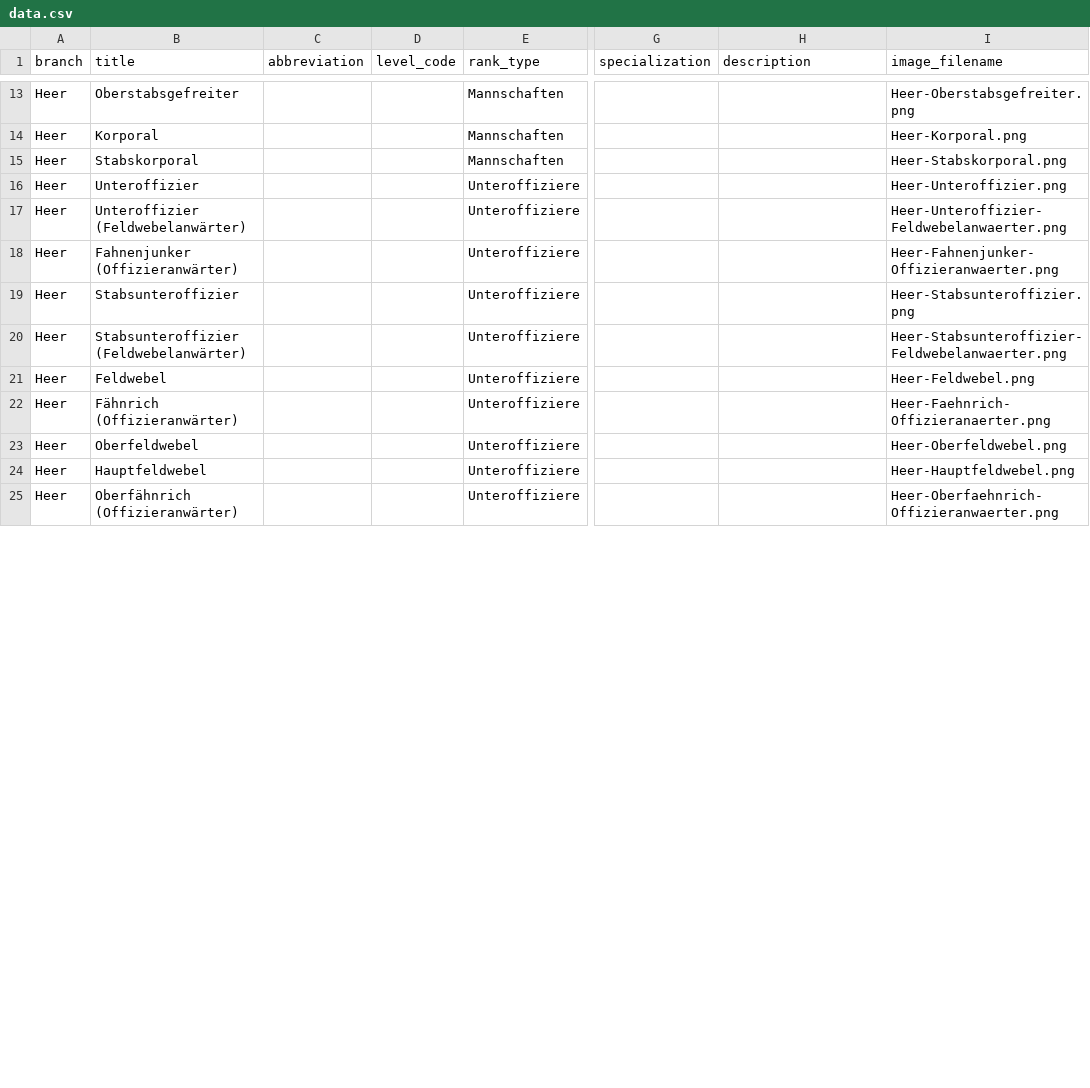
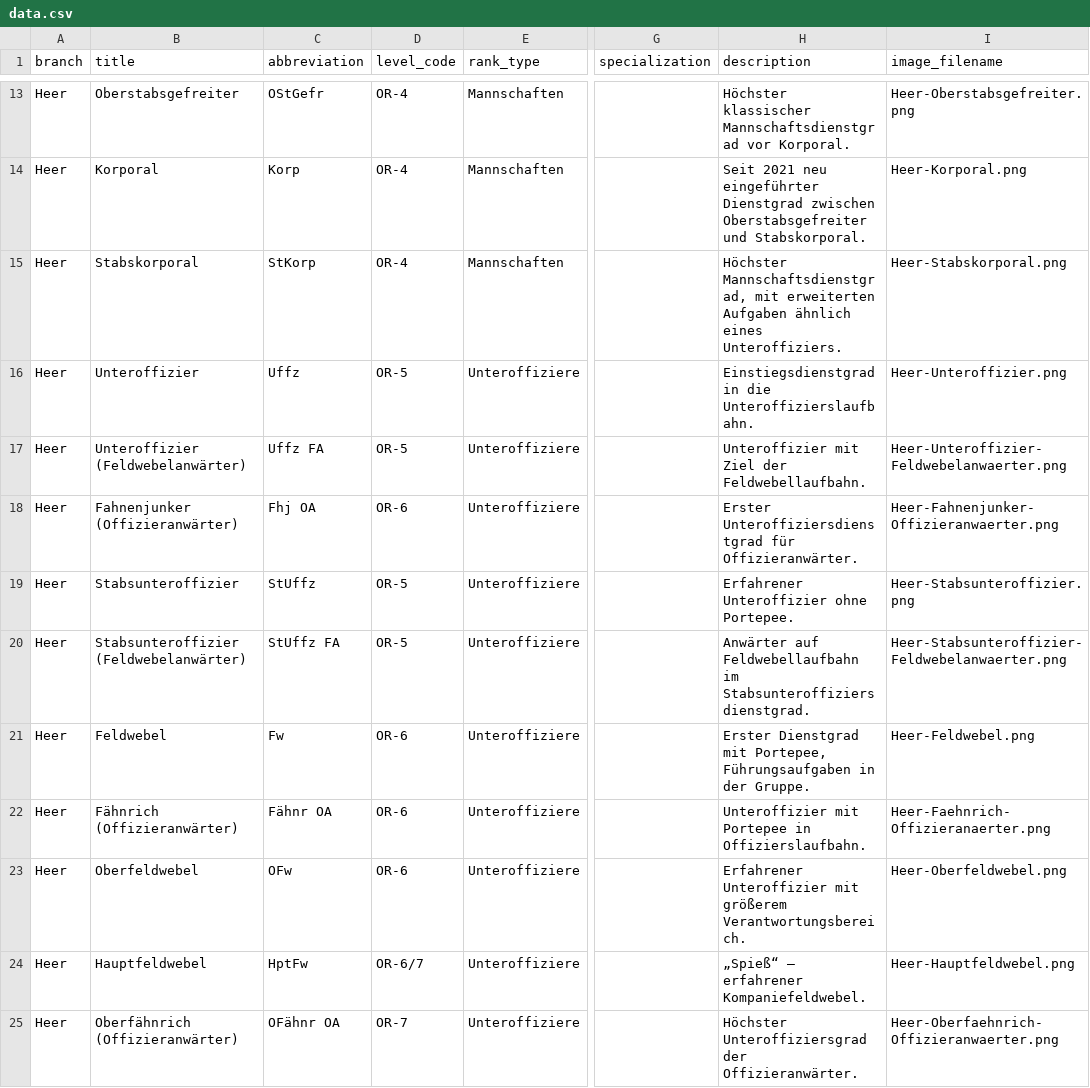
Before and after one commit to RathgebL/Bundeswehr-Dienstgrade, a CSV file: data/data.csv, drawn as a sheet; only a part is shown, gaps mark what is left out; the diff covers the shown part only; the diff names each change by its address in the sheet, - before the commit and + after, or states it on an @@ line.

```diff
--- a/data/data.csv
+++ b/data/data.csv
-C13 (abbreviation): (empty)
+C13 (abbreviation): OStGefr
-D13:D15 (level_code): (empty)
+D13:D15 (level_code): OR-4
-H13 (description): (empty)
+H13 (description): Höchster klassischer Mannschaftsdienstgrad vor Korporal.
-C14 (abbreviation): (empty)
+C14 (abbreviation): Korp
-H14 (description): (empty)
+H14 (description): Seit 2021 neu eingeführter Dienstgrad zwischen Oberstabsgefreiter und Stabskorporal.
-C15 (abbreviation): (empty)
+C15 (abbreviation): StKorp
-H15 (description): (empty)
+H15 (description): Höchster Mannschaftsdienstgrad, mit erweiterten Aufgaben ähnlich eines Unteroffiziers.
-C16 (abbreviation): (empty)
+C16 (abbreviation): Uffz
-D16:D17 (level_code): (empty)
+D16:D17 (level_code): OR-5
-H16 (description): (empty)
+H16 (description): Einstiegsdienstgrad in die Unteroffizierslaufbahn.
-C17 (abbreviation): (empty)
+C17 (abbreviation): Uffz FA
-H17 (description): (empty)
+H17 (description): Unteroffizier mit Ziel der Feldwebellaufbahn.
-C18 (abbreviation): (empty)
+C18 (abbreviation): Fhj OA
-D18 (level_code): (empty)
+D18 (level_code): OR-6
-H18 (description): (empty)
+H18 (description): Erster Unteroffiziersdienstgrad für Offizieranwärter.
-C19 (abbreviation): (empty)
+C19 (abbreviation): StUffz
-D19:D20 (level_code): (empty)
+D19:D20 (level_code): OR-5
-H19 (description): (empty)
+H19 (description): Erfahrener Unteroffizier ohne Portepee.
-C20 (abbreviation): (empty)
+C20 (abbreviation): StUffz FA
-H20 (description): (empty)
+H20 (description): Anwärter auf Feldwebellaufbahn im Stabsunteroffiziersdienstgrad.
-C21 (abbreviation): (empty)
+C21 (abbreviation): Fw
-D21:D23 (level_code): (empty)
+D21:D23 (level_code): OR-6
-H21 (description): (empty)
+H21 (description): Erster Dienstgrad mit Portepee, Führungsaufgaben in der Gruppe.
-C22 (abbreviation): (empty)
+C22 (abbreviation): Fähnr OA
-H22 (description): (empty)
+H22 (description): Unteroffizier mit Portepee in Offizierslaufbahn.
-C23 (abbreviation): (empty)
+C23 (abbreviation): OFw
-H23 (description): (empty)
+H23 (description): Erfahrener Unteroffizier mit größerem Verantwortungsbereich.
-C24 (abbreviation): (empty)
+C24 (abbreviation): HptFw
-D24 (level_code): (empty)
+D24 (level_code): OR-6/7
-H24 (description): (empty)
+H24 (description): „Spieß“ – erfahrener Kompaniefeldwebel.
-C25 (abbreviation): (empty)
+C25 (abbreviation): OFähnr OA
-D25 (level_code): (empty)
+D25 (level_code): OR-7
-H25 (description): (empty)
+H25 (description): Höchster Unteroffiziersgrad der Offizieranwärter.
```
Also changed, not shown: 1 removed row and 98 edited cells elsewhere in this file.
